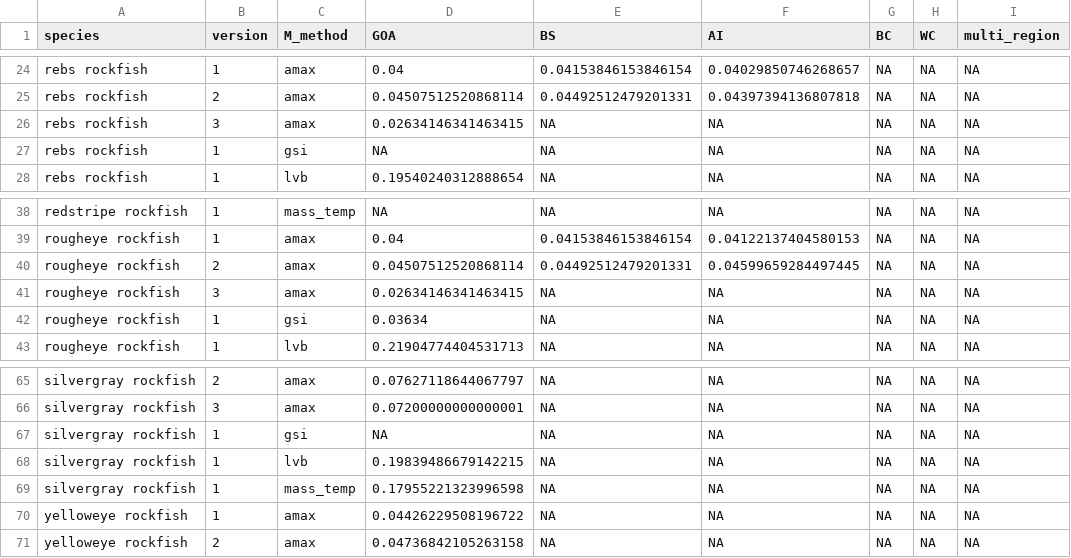
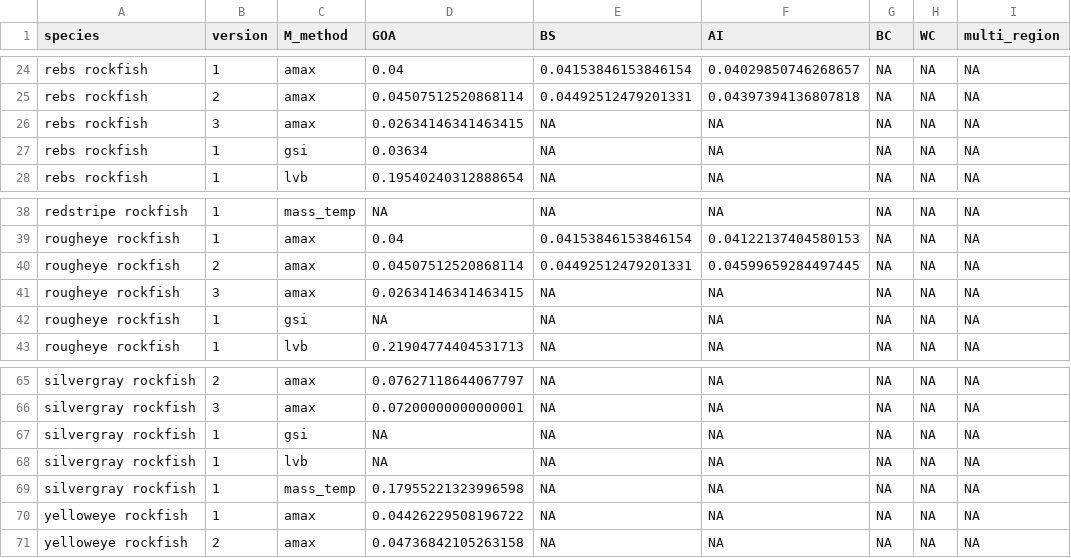
Before and after one commit to JaneSullivan-NOAA/rockfishM, a CSV file: results/2021/M_estimates.csv, drawn as a sheet; only a part is shown, gaps mark what is left out.

Commit message:
made some revisions to the data, also added method_or_source information to the long version of the M estimates output file (l_M_estimates.csv)

```diff
--- a/results/2021/M_estimates.csv
+++ b/results/2021/M_estimates.csv
@@ -26,3 +26,3 @@ rebs rockfish,2,amax,0.04507512520868114,0.04492512479201331,0.04397394136807818
 rebs rockfish,3,amax,0.02634146341463415,NA,NA,NA,NA,NA
-rebs rockfish,1,gsi,NA,NA,NA,NA,NA,NA
+rebs rockfish,1,gsi,0.03634,NA,NA,NA,NA,NA
 rebs rockfish,1,lvb,0.19540240312888654,NA,NA,NA,NA,NA
@@ -41,3 +41,3 @@ rougheye rockfish,2,amax,0.04507512520868114,0.04492512479201331,0.0459965928449
 rougheye rockfish,3,amax,0.02634146341463415,NA,NA,NA,NA,NA
-rougheye rockfish,1,gsi,0.03634,NA,NA,NA,NA,NA
+rougheye rockfish,1,gsi,NA,NA,NA,NA,NA,NA
 rougheye rockfish,1,lvb,0.21904774404531713,NA,NA,NA,NA,NA
@@ -67,3 +67,3 @@ silvergray rockfish,3,amax,0.07200000000000001,NA,NA,NA,NA,NA
 silvergray rockfish,1,gsi,NA,NA,NA,NA,NA,NA
-silvergray rockfish,1,lvb,0.19839486679142215,NA,NA,NA,NA,NA
+silvergray rockfish,1,lvb,NA,NA,NA,NA,NA,NA
 silvergray rockfish,1,mass_temp,0.17955221323996598,NA,NA,NA,NA,NA
```
Also changed, not shown: M_analysis_input_data.csv, results/2021/l_M_estimates.csv, 1 other file.
